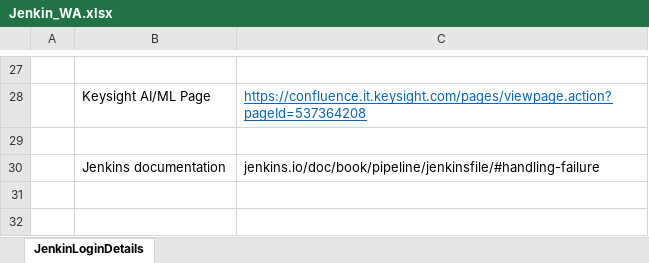
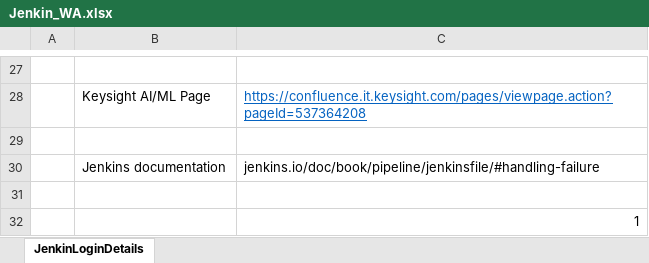
Before and after one commit to singh10021983/C-JenkinCode, an Excel workbook: Jenkin_WA.xlsx, sheet JenkinLoginDetails, drawn as a sheet; only a part is shown, gaps mark what is left out; values as stored, in another font and other column widths than the file's, no borders; the diff names each change by its address in the sheet, - before the commit and + after, or states it on an @@ line.

Commit message:
Jenkin_Wa File Updated

```diff
--- a/Jenkin_WA.xlsx (sheet JenkinLoginDetails)
+++ b/Jenkin_WA.xlsx (sheet JenkinLoginDetails)
+row 31: (empty)
+row 32:  |  | 1
```
